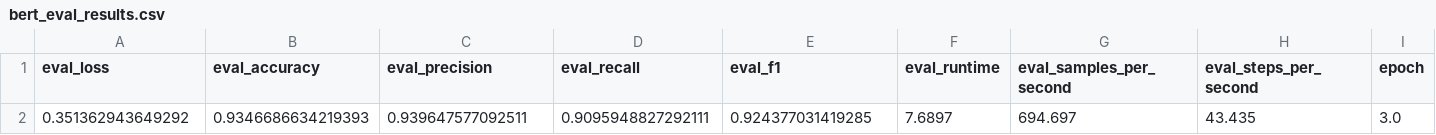
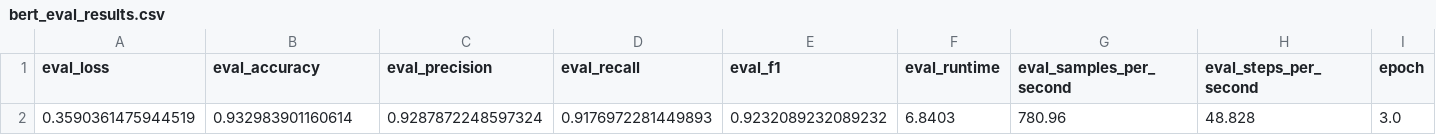
Before and after one commit to ShinThomas/detecting_sarcrasm, a CSV file: data/processed/bert_eval_results.csv, drawn as a sheet.

Commit message:
new bert model with confusion matrix

```diff
--- a/data/processed/bert_eval_results.csv
+++ b/data/processed/bert_eval_results.csv
@@ -1,2 +1,2 @@
 eval_loss,eval_accuracy,eval_precision,eval_recall,eval_f1,eval_runtime,eval_samples_per_second,eval_steps_per_second,epoch
-0.351362943649292,0.9346686634219393,0.939647577092511,0.9095948827292111,0.924377031419285,7.6897,694.697,43.435,3.0
+0.3590361475944519,0.932983901160614,0.9287872248597324,0.9176972281449893,0.9232089232089232,6.8403,780.96,48.828,3.0
```
Also changed, not shown: data/processed/bert_predictions.csv, 3 other files.
